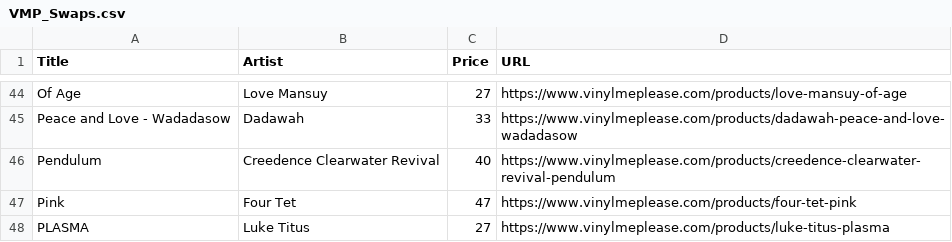
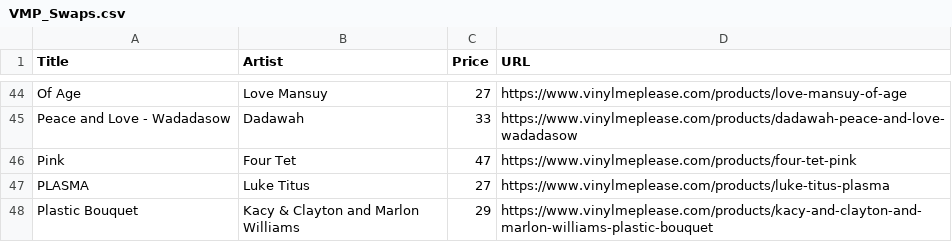
Before and after one commit to sircrumpet/vmp-swaps, a CSV file: VMP_Swaps.csv, drawn as a sheet; only a part is shown, gaps mark what is left out; the shorter side is filled out with more unchanged rows; the diff names each change by its address in the sheet, - before the commit and + after, or states it on an @@ line.

Commit message:
1 swap removed
  Title: Pendulum
  Artist: Creedence Clearwater Revival
  Price: 40
  URL: https://www.vinylmeplease.com/products/creedence-clearwater-revival-pendulum

[skip ci]

```diff
--- a/VMP_Swaps.csv
+++ b/VMP_Swaps.csv
-row 46: Pendulum | Creedence Clearwater Revival | 40 | https://www.vinylmeplease.com/products/creedence-clearwater-revival-pendulum
```
